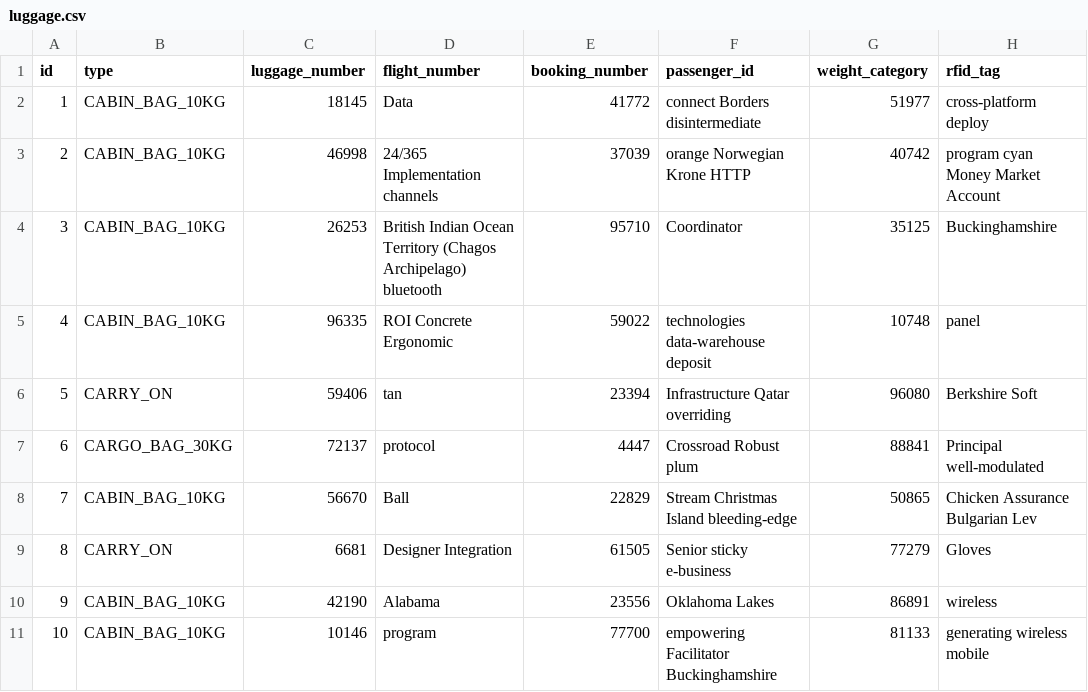
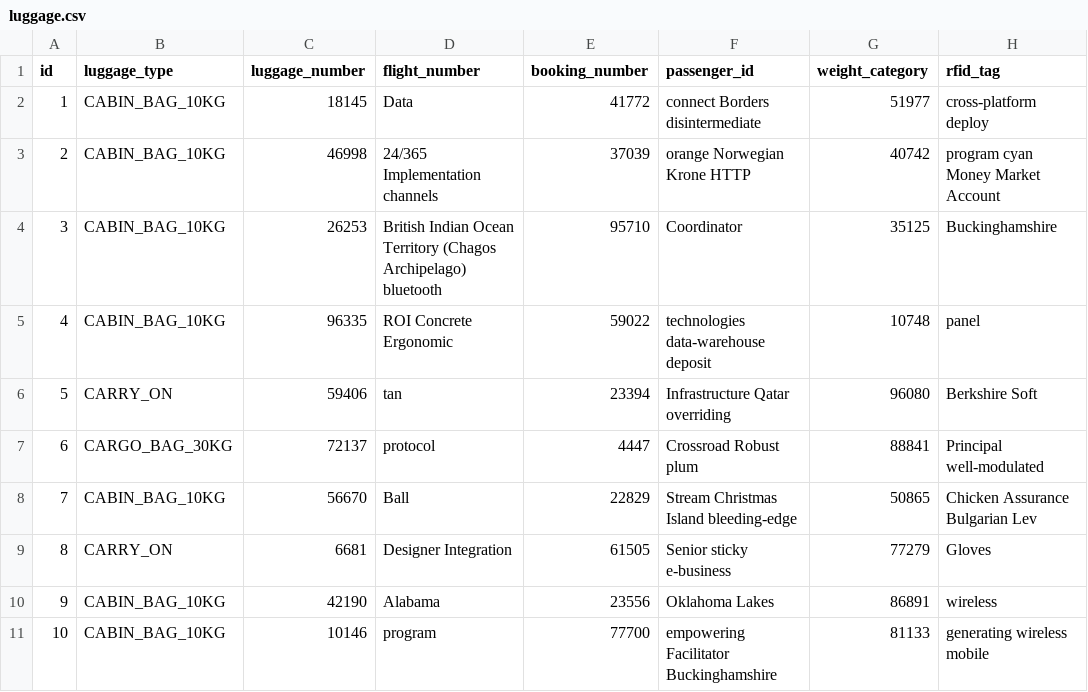
Before and after one commit to Selma0498/flight-management-system, a CSV file: luggage-service/src/main/resources/config/liquibase/fake-data/luggage.csv, drawn as a sheet.

```diff
--- a/luggage-service/src/main/resources/config/liquibase/fake-data/luggage.csv
+++ b/luggage-service/src/main/resources/config/liquibase/fake-data/luggage.csv
@@ -1,2 +1,2 @@
-id;type;luggage_number;flight_number;booking_number;passenger_id;weight_category;rfid_tag
+id;luggage_type;luggage_number;flight_number;booking_number;passenger_id;weight_category;rfid_tag
 1;CABIN_BAG_10KG;18145;Data;41772;connect Borders disintermediate;51977;cross-platform deploy
```
Also changed, not shown: 27 other files.
